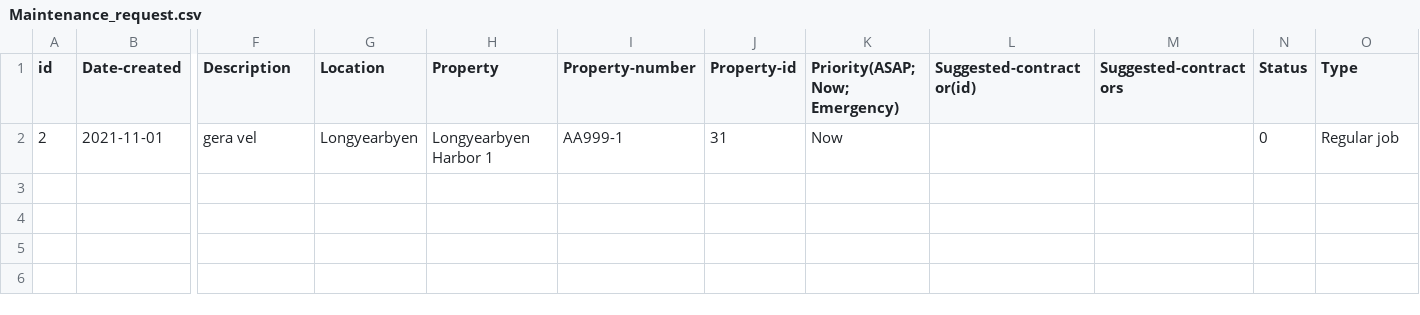
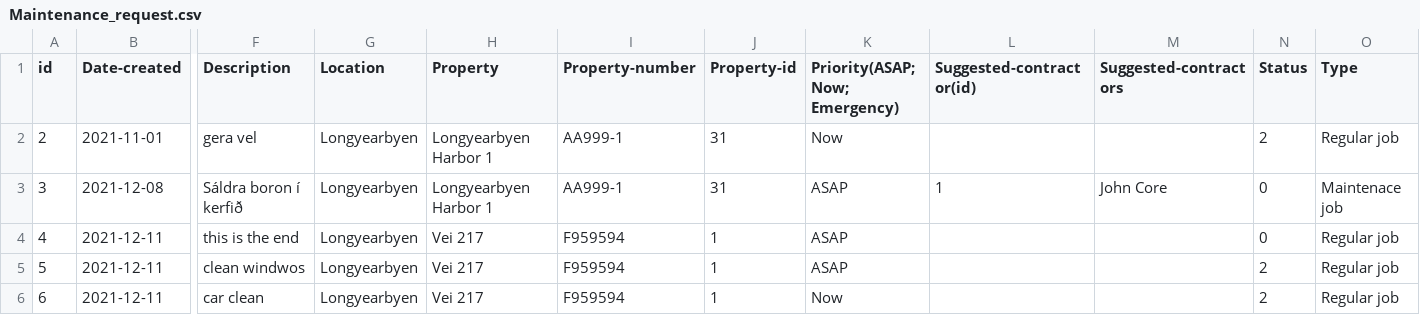
Before and after one commit to lsig/NaNairverkefni, a CSV file: NaN_Program/CSV_Files/Maintenance_request.csv, drawn as a sheet; only a part is shown, gaps mark what is left out; rows hold the shown columns only; the diff names each change by its address in the sheet, - before the commit and + after, or states it on an @@ line.

```diff
--- a/NaN_Program/CSV_Files/Maintenance_request.csv
+++ b/NaN_Program/CSV_Files/Maintenance_request.csv
-N2 (Status): 0
+N2 (Status): 2
+row 3: 3 | 2021-12-08 | Sáldra boron í kerfið | Longyearbyen | Longyearbyen Harbor 1 | AA999-1 | 31 | ASAP | 1 | John Core | 0 | Maintenace job
+row 4: 4 | 2021-12-11 | this is the end | Longyearbyen | Vei 217 | F959594 | 1 | ASAP |  |  | 0 | Regular job
+row 5: 5 | 2021-12-11 | clean windwos | Longyearbyen | Vei 217 | F959594 | 1 | ASAP |  |  | 2 | Regular job
+row 6: 6 | 2021-12-11 | car clean | Longyearbyen | Vei 217 | F959594 | 1 | Now |  |  | 2 | Regular job
```
Also changed, not shown: NaN_Program/CSV_Files/Employee.csv, NaN_Program/CSV_Files/Property.csv, 9 other files.
